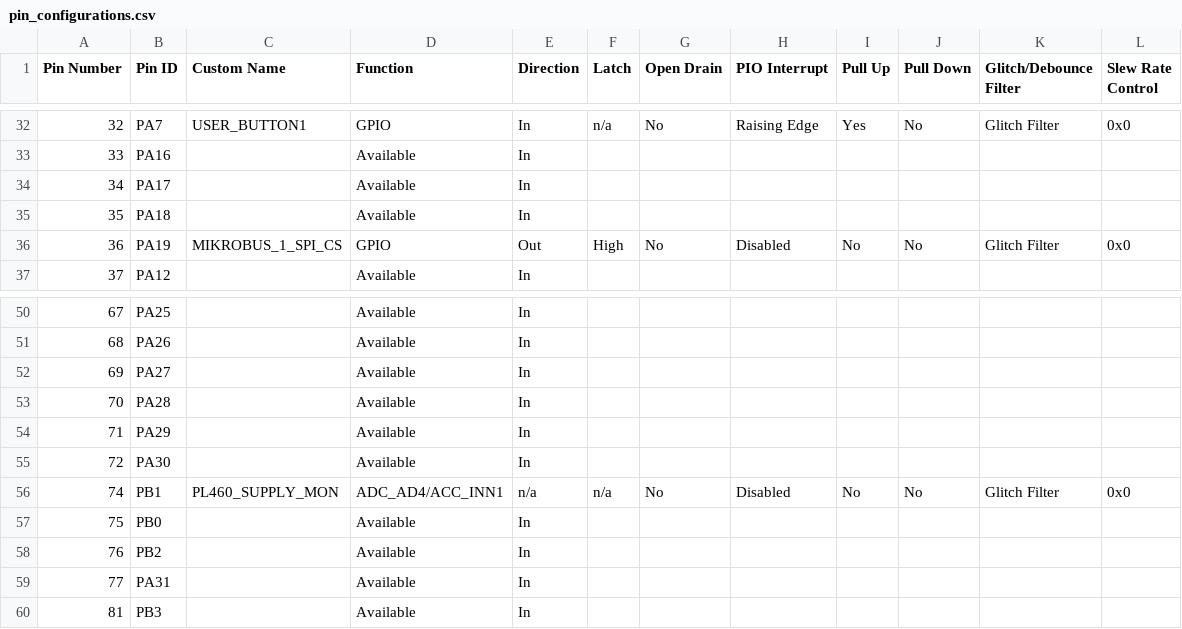
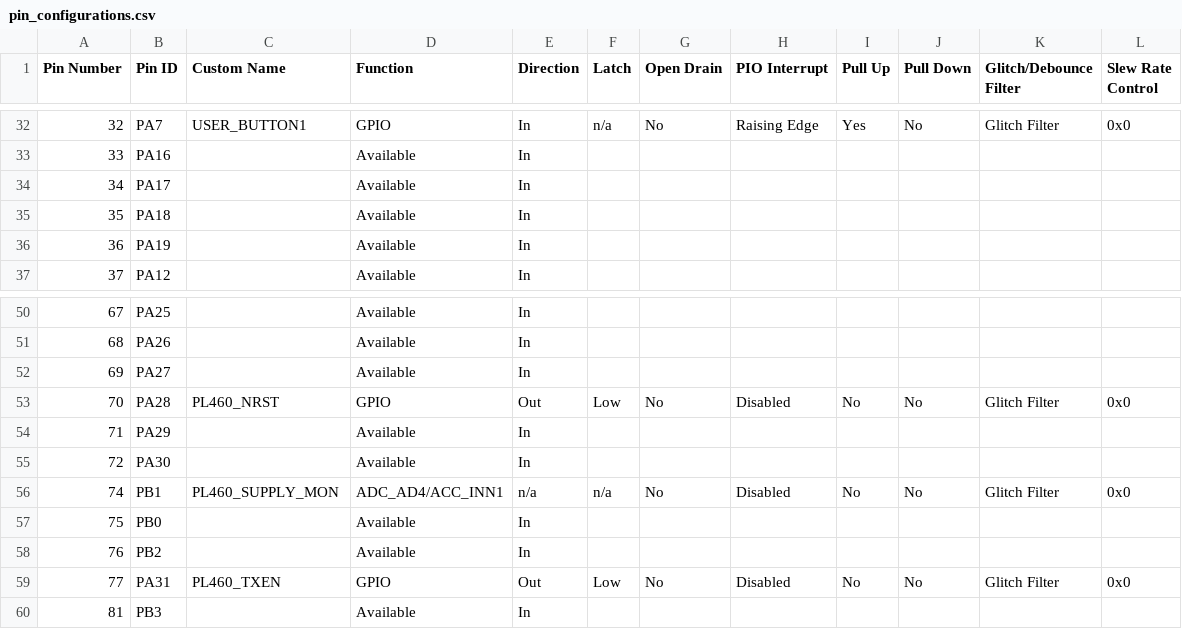
Before and after one commit to Microchip-MPLAB-Harmony/smartenergy_g3_apps, a CSV file: apps/my_first_plc_app/src/config/pic32cxmtg/pin_configurations.csv, drawn as a sheet; only a part is shown, gaps mark what is left out; the diff covers the shown part only.

```diff
--- a/apps/my_first_plc_app/src/config/pic32cxmtg/pin_configurations.csv
+++ b/apps/my_first_plc_app/src/config/pic32cxmtg/pin_configurations.csv
@@ -35,3 +35,3 @@ Pin Number,Pin ID,Custom Name,Function,Direction,Latch,Open Drain,PIO Interrupt,
 35,PA18,,Available,In,,,,,,,
-36,PA19,MIKROBUS_1_SPI_CS,GPIO,Out,High,No,Disabled,No,No,Glitch Filter,0x0
+36,PA19,,Available,In,,,,,,,
 37,PA12,,Available,In,,,,,,,
@@ -52,3 +52,3 @@ Pin Number,Pin ID,Custom Name,Function,Direction,Latch,Open Drain,PIO Interrupt,
 69,PA27,,Available,In,,,,,,,
-70,PA28,,Available,In,,,,,,,
+70,PA28,PL460_NRST,GPIO,Out,Low,No,Disabled,No,No,Glitch Filter,0x0
 71,PA29,,Available,In,,,,,,,
@@ -58,3 +58,3 @@ Pin Number,Pin ID,Custom Name,Function,Direction,Latch,Open Drain,PIO Interrupt,
 76,PB2,,Available,In,,,,,,,
-77,PA31,,Available,In,,,,,,,
+77,PA31,PL460_TXEN,GPIO,Out,Low,No,Disabled,No,No,Glitch Filter,0x0
 81,PB3,,Available,In,,,,,,,
```
Also changed, not shown: 40 edited cells elsewhere in this file, 23 other files.
